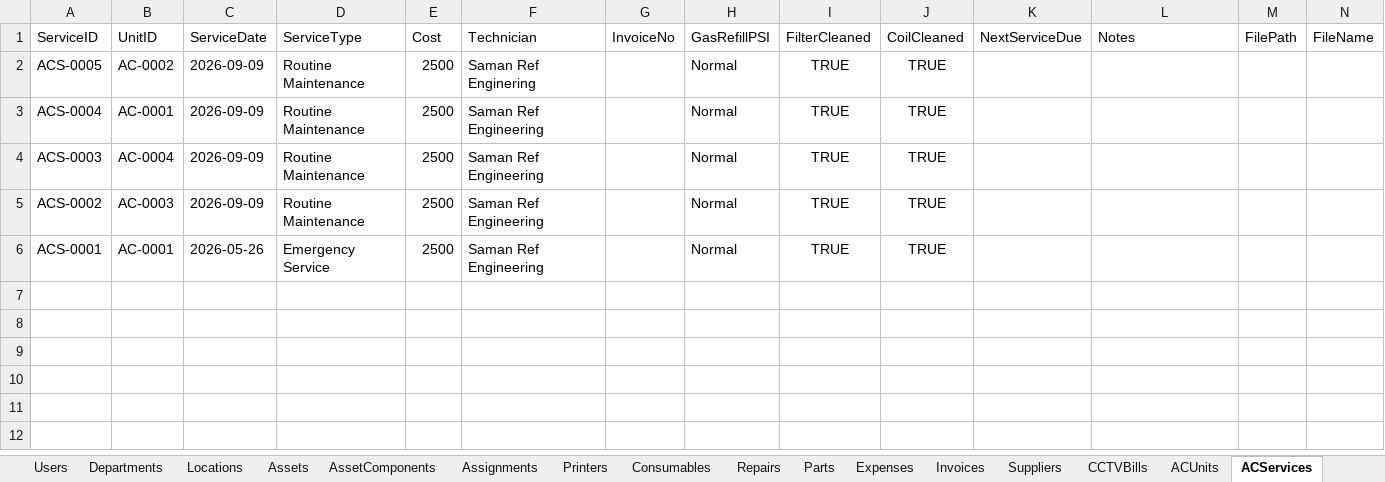
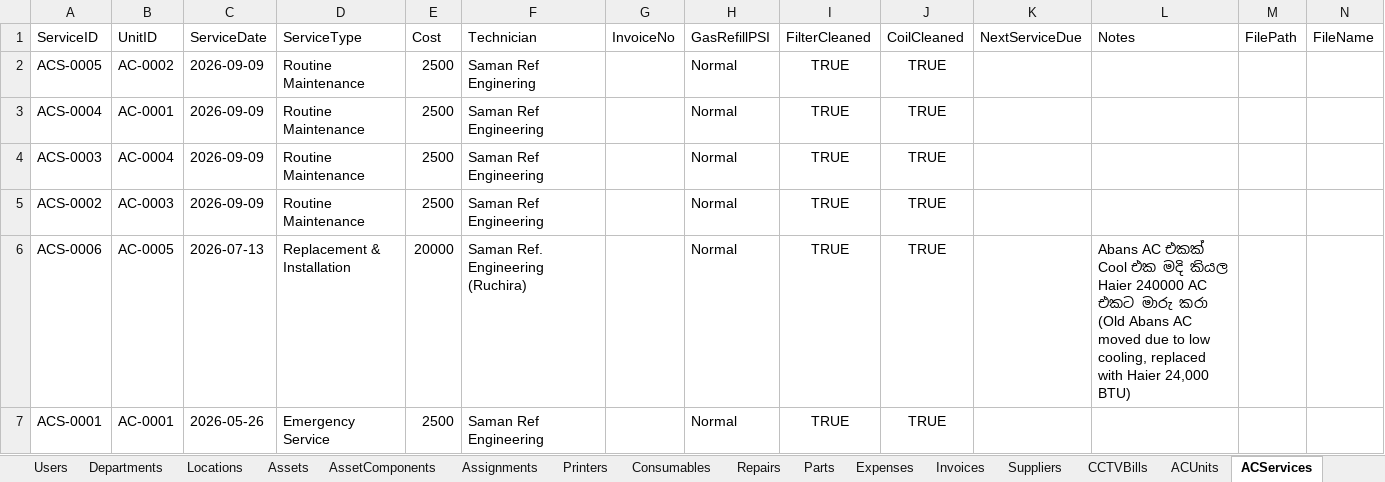
Before and after one commit to kmnitofficer-cloud/KMN-AQUA-IT, an Excel workbook: database/IT_Asset_Database.xlsx, sheet ACServices, drawn as a sheet; only a part is shown; values as stored, in another font and other column widths than the file's, no borders; rows hold the shown columns only; the diff names each change by its address in the sheet, - before the commit and + after, or states it on an @@ line.

```diff
--- a/database/IT_Asset_Database.xlsx (sheet ACServices)
+++ b/database/IT_Asset_Database.xlsx (sheet ACServices)
+row 6: ACS-0006 | AC-0005 | 2026-07-13 | Replacement & Installation | 20000 | Saman Ref. Engineering (Ruchira) |  | Normal | TRUE | TRUE |  | Abans AC එකක් Cool එක මදි කියල Haier 240000 AC එකට මාරු කරා (Old Abans AC moved due to low cooling, replaced with Haier 24,000 BTU)
```
Also changed, not shown: sheet ACReplacements, sheet Invoices, sheet ACUnits, 3 other files.
